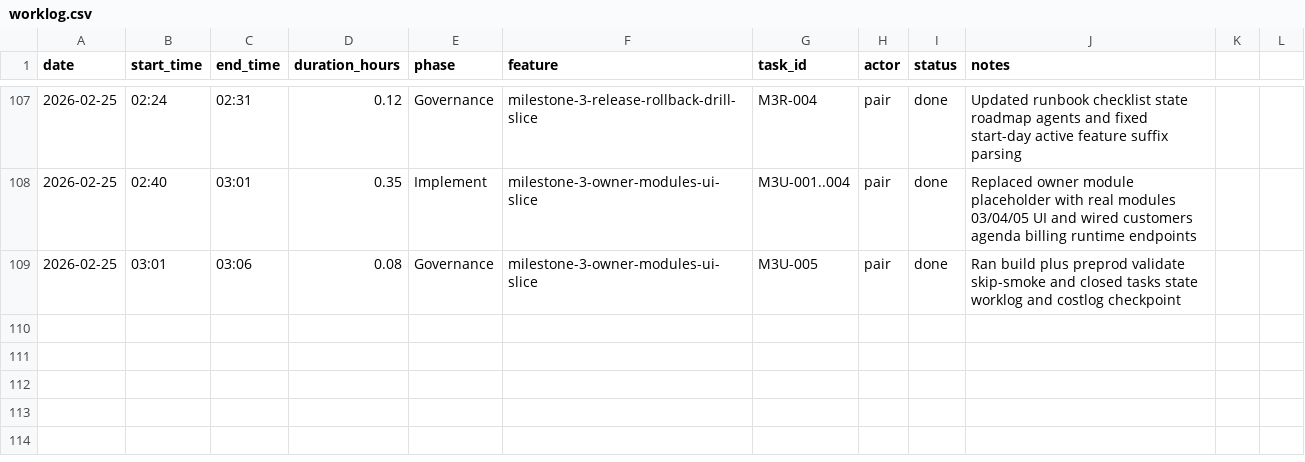
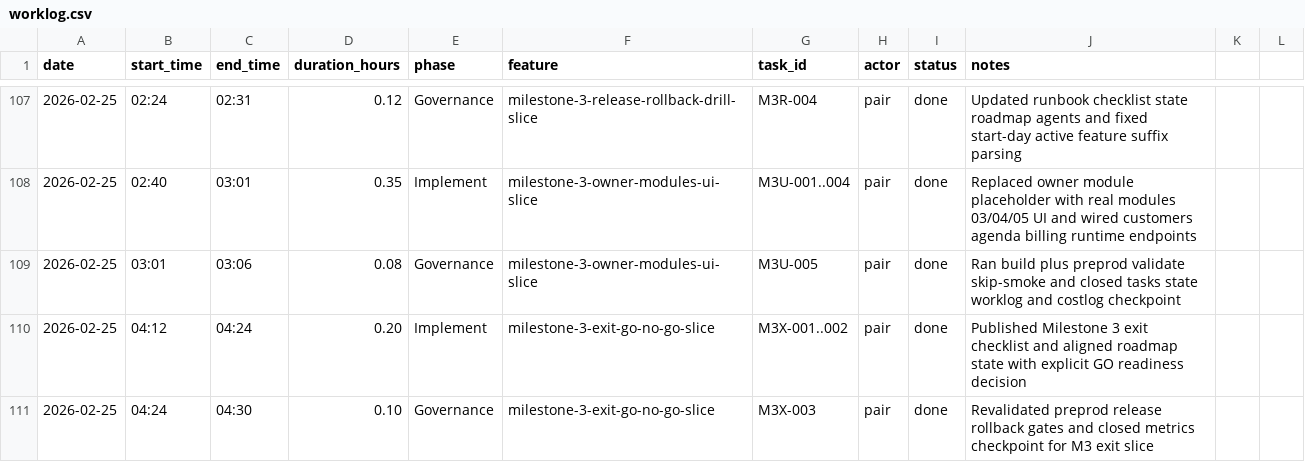
Before and after one commit to lucasricardolebre1984/SaaS, a CSV file: .specs/project/worklog.csv, drawn as a sheet; only a part is shown, gaps mark what is left out; the diff names each change by its address in the sheet, - before the commit and + after, or states it on an @@ line.

Commit message:
docs(governance): close M3 exit slice and align context consistency

```diff
--- a/.specs/project/worklog.csv
+++ b/.specs/project/worklog.csv
+row 110: 2026-02-25 | 04:12 | 04:24 | 0.20 | Implement | milestone-3-exit-go-no-go-slice | M3X-001..002 | pair | done | Published Milestone 3 exit checklist and aligned roadmap state with explicit GO readiness decision
+row 111: 2026-02-25 | 04:24 | 04:30 | 0.10 | Governance | milestone-3-exit-go-no-go-slice | M3X-003 | pair | done | Revalidated preprod release rollback gates and closed metrics checkpoint for M3 exit slice
```
Also changed, not shown: .specs/project/costlog.csv, 10 other files.
